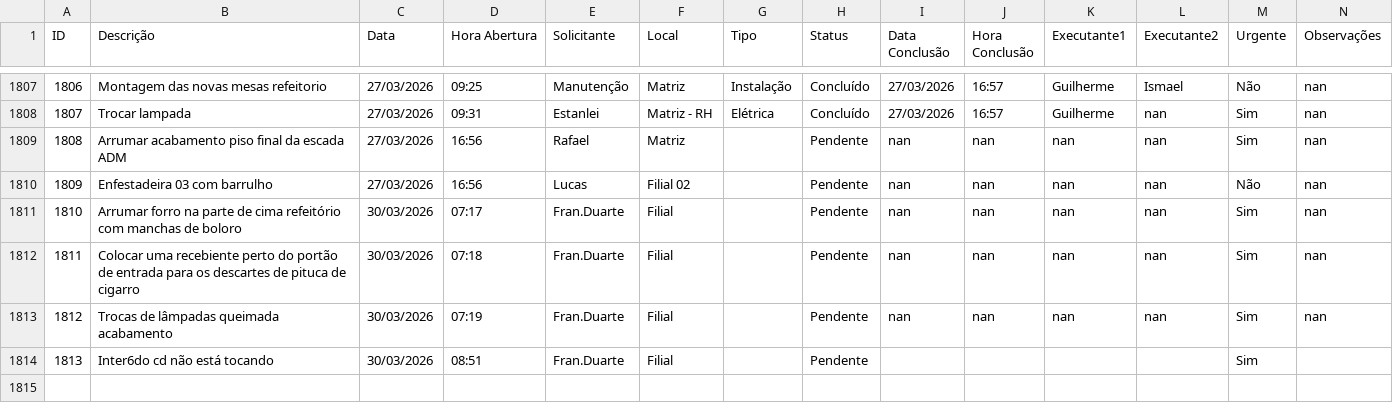
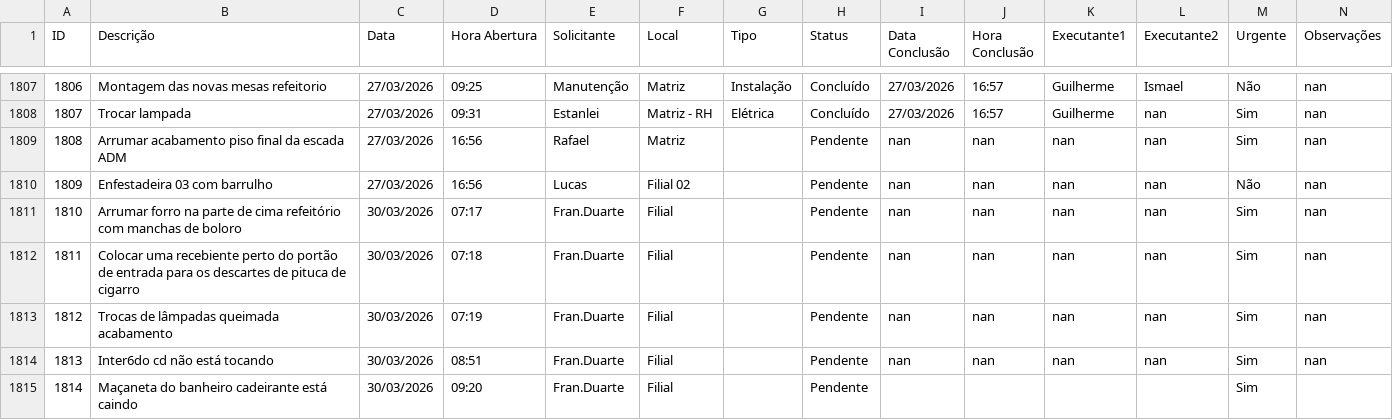
Before and after one commit to vilelarobson0971/os_manut, a CSV file: ordens_servico.csv, drawn as a sheet; only a part is shown, gaps mark what is left out; the diff names each change by its address in the sheet, - before the commit and + after, or states it on an @@ line.

Commit message:
Atualização automática do sistema de OS

```diff
--- a/ordens_servico.csv
+++ b/ordens_servico.csv
-I1814 (Data Conclusão): (empty)
+I1814 (Data Conclusão): nan
-J1814 (Hora Conclusão): (empty)
+J1814 (Hora Conclusão): nan
-K1814 (Executante1): (empty)
+K1814 (Executante1): nan
-L1814 (Executante2): (empty)
+L1814 (Executante2): nan
-N1814 (Observações): (empty)
+N1814 (Observações): nan
+row 1815: 1814 | Maçaneta do banheiro cadeirante está caindo | 30/03/2026 | 09:20 | Fran.Duarte | Filial |  | Pendente |  |  |  |  | Sim
```
